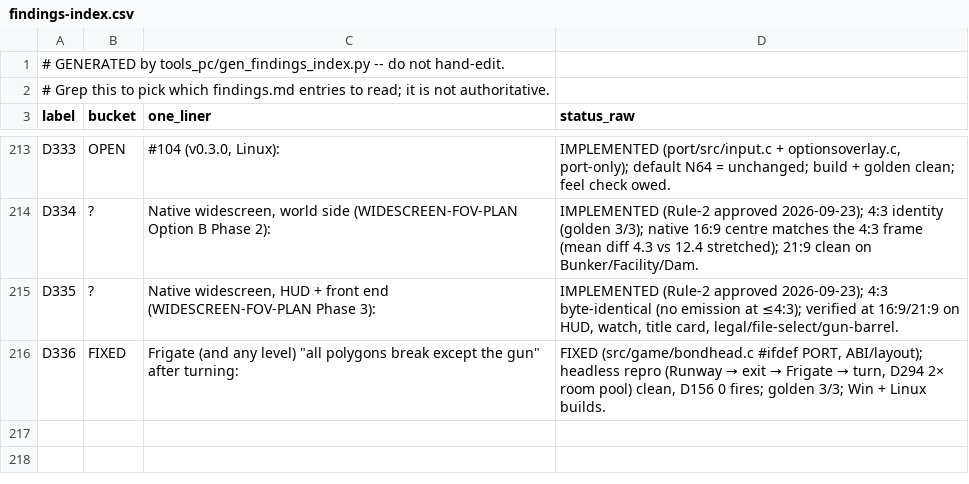
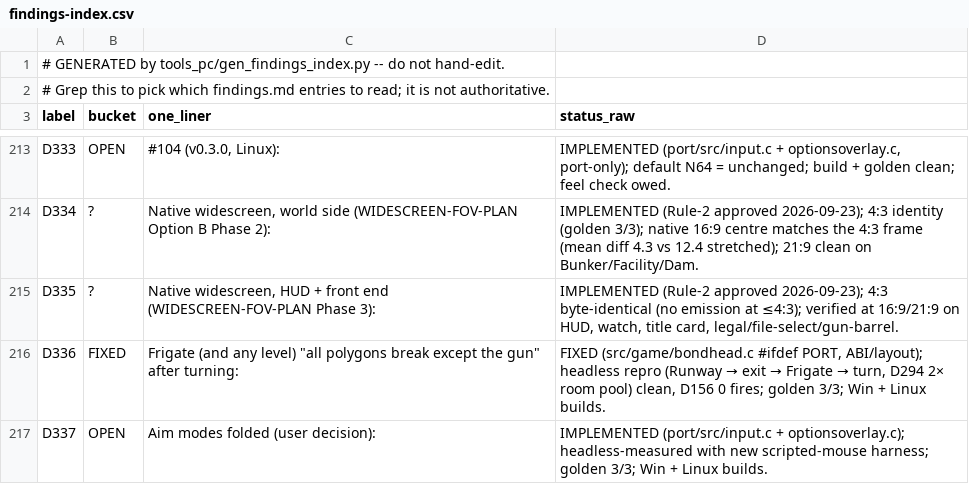
Before and after one commit to danturn/goldeneye-pc-port, a CSV file: docs/dev/findings-index.csv, drawn as a sheet; only a part is shown, gaps mark what is left out; the diff names each change by its address in the sheet, - before the commit and + after, or states it on an @@ line.

Commit message:
D337: fold aim modes (N64 via PD integration default, Centred (PC) opt-in); Q/L + Toggle aim routing; per-device mouse integration; scripted-mouse aim harness
- Input.AimMode 0=N64 (D332 PD-integration, default) / 1=Centred (PC); legacy
  AimStyle/PdMouseAim migrated; hidden Input.AimLegacyGepd fallback.
- Mouse aim routing follows RMB/Aim, Q/L (the game's second aim button), and
  insightaimmode (Toggle aim, pad): removes the accidental Q 'FPS aim'.
- The PD game hook only feeds the mouse while the mouse is the active aim
  device, so pad/keyboard stick aim is not swallowed.
- Harness: GE_INPUTSCRIPT MDX/MDY/RHOLD/LHOLD/RREL + GE_AIMLOG; measured old
  vs new: same screen range and edge-scroll, jitter equal headlessly.
Golden 3/3; Win + Linux builds.

```diff
--- a/docs/dev/findings-index.csv
+++ b/docs/dev/findings-index.csv
+row 217: D337 | OPEN | Aim modes folded (user decision): | IMPLEMENTED (port/src/input.c + optionsoverlay.c); headless-measured with new scripted-mouse harness; golden 3/3; Win + Linux builds.
```
Also changed, not shown: 3 other files.
